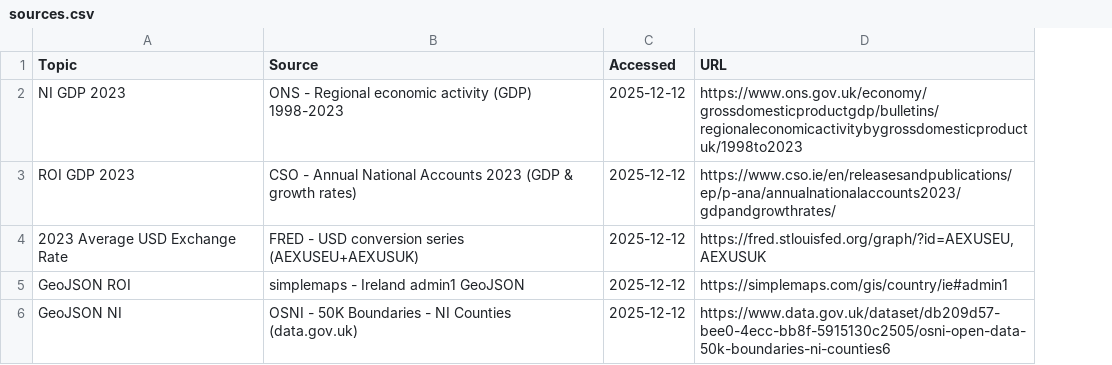
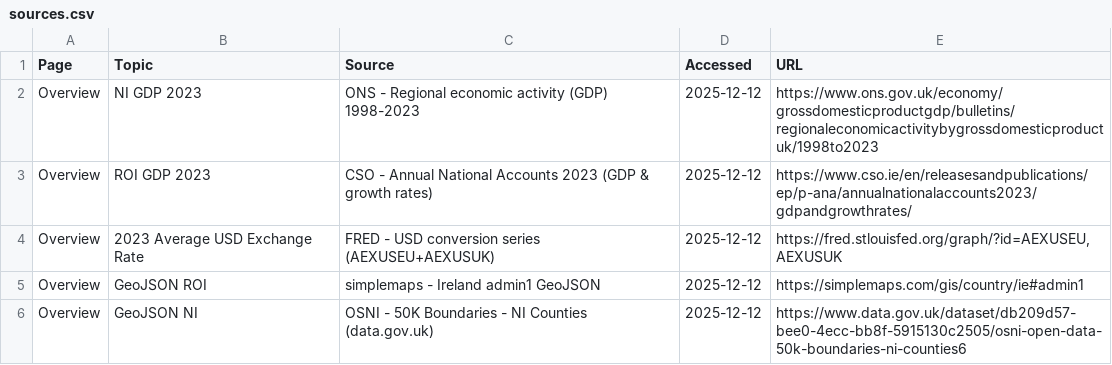
Before and after one commit to justfid/Ireland-Dashboard-QMUL-Assignment, a CSV file: sources.csv, drawn as a sheet; the diff names each change by its address in the sheet, - before the commit and + after, or states it on an @@ line.

Commit message:
program template done - fully generated dummy data though just to test graph - forgot to commit over xmas

```diff
--- a/sources.csv
+++ b/sources.csv
+column A (Page), rows 2-6: all Overview
```
Also changed, not shown: 9 other files.
